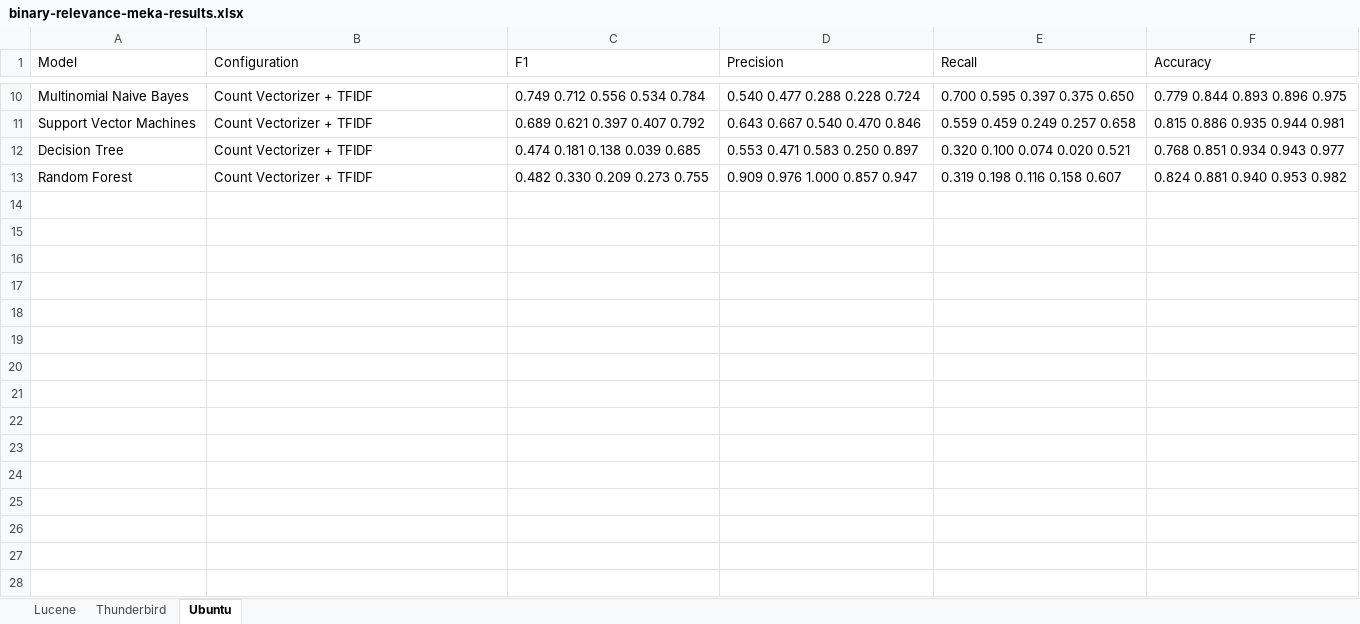
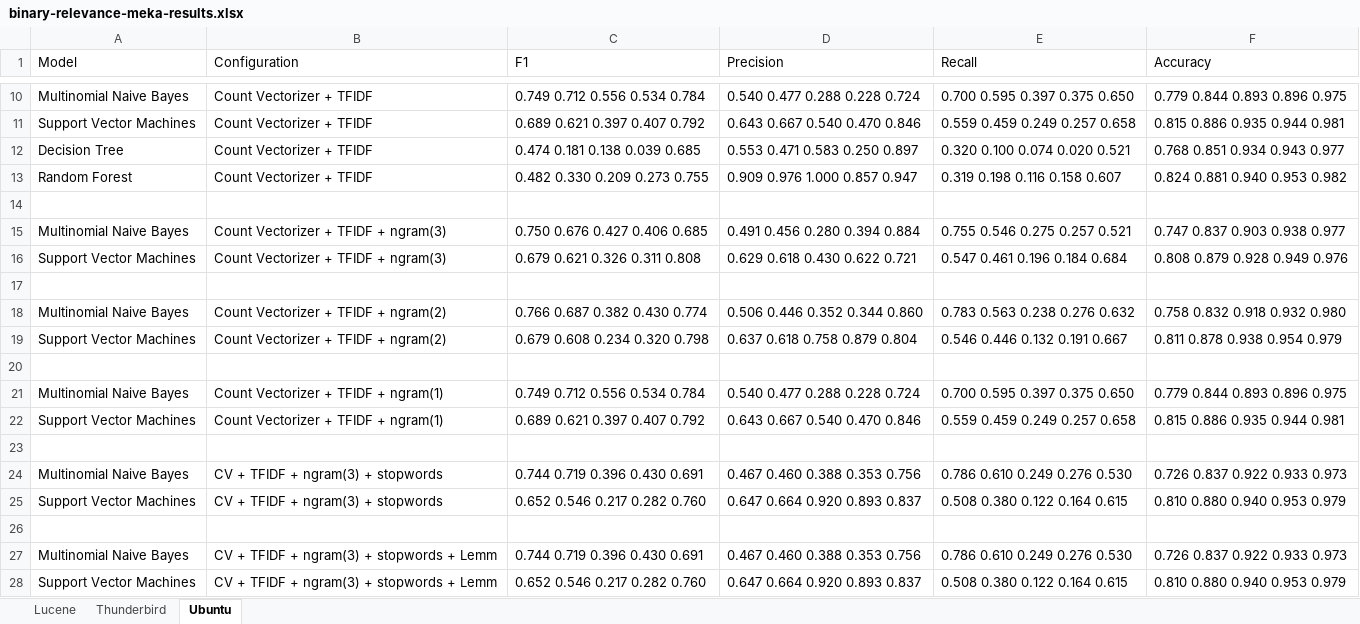
Before and after one commit to ansin218/master-thesis, an Excel workbook: thesis-binary-relevance/binary-relevance-meka-results.xlsx, sheet Ubuntu, drawn as a sheet; only a part is shown, gaps mark what is left out; values as stored, in another font and other column widths than the file's, no borders; the diff names each change by its address in the sheet, - before the commit and + after, or states it on an @@ line.

```diff
--- a/thesis-binary-relevance/binary-relevance-meka-results.xlsx (sheet Ubuntu)
+++ b/thesis-binary-relevance/binary-relevance-meka-results.xlsx (sheet Ubuntu)
+row 14: (empty)
+row 15: Multinomial Naive Bayes | Count Vectorizer + TFIDF + ngram(3) | 0.750 0.676 0.427 0.406 0.685 | 0.491 0.456 0.280 0.394 0.884 | 0.755 0.546 0.275 0.257 0.521 | 0.747 0.837 0.903 0.938 0.977
+row 16: Support Vector Machines | Count Vectorizer + TFIDF + ngram(3) | 0.679 0.621 0.326 0.311 0.808 | 0.629 0.618 0.430 0.622 0.721 | 0.547 0.461 0.196 0.184 0.684 | 0.808 0.879 0.928 0.949 0.976
+row 17: (empty)
+row 18: Multinomial Naive Bayes | Count Vectorizer + TFIDF + ngram(2) | 0.766 0.687 0.382 0.430 0.774 | 0.506 0.446 0.352 0.344 0.860 | 0.783 0.563 0.238 0.276 0.632 | 0.758 0.832 0.918 0.932 0.980
+row 19: Support Vector Machines | Count Vectorizer + TFIDF + ngram(2) | 0.679 0.608 0.234 0.320 0.798 | 0.637 0.618 0.758 0.879 0.804 | 0.546 0.446 0.132 0.191 0.667 | 0.811 0.878 0.938 0.954 0.979
+row 20: (empty)
+row 21: Multinomial Naive Bayes | Count Vectorizer + TFIDF + ngram(1) | 0.749 0.712 0.556 0.534 0.784 | 0.540 0.477 0.288 0.228 0.724 | 0.700 0.595 0.397 0.375 0.650 | 0.779 0.844 0.893 0.896 0.975
+row 22: Support Vector Machines | Count Vectorizer + TFIDF + ngram(1) | 0.689 0.621 0.397 0.407 0.792 | 0.643 0.667 0.540 0.470 0.846 | 0.559 0.459 0.249 0.257 0.658 | 0.815 0.886 0.935 0.944 0.981
+row 23: (empty)
+row 24: Multinomial Naive Bayes | CV + TFIDF + ngram(3) + stopwords | 0.744 0.719 0.396 0.430 0.691 | 0.467 0.460 0.388 0.353 0.756 | 0.786 0.610 0.249 0.276 0.530 | 0.726 0.837 0.922 0.933 0.973
+row 25: Support Vector Machines | CV + TFIDF + ngram(3) + stopwords | 0.652 0.546 0.217 0.282 0.760 | 0.647 0.664 0.920 0.893 0.837 | 0.508 0.380 0.122 0.164 0.615 | 0.810 0.880 0.940 0.953 0.979
+row 26: (empty)
+row 27: Multinomial Naive Bayes | CV + TFIDF + ngram(3) + stopwords + Lemm | 0.744 0.719 0.396 0.430 0.691 | 0.467 0.460 0.388 0.353 0.756 | 0.786 0.610 0.249 0.276 0.530 | 0.726 0.837 0.922 0.933 0.973
+row 28: Support Vector Machines | CV + TFIDF + ngram(3) + stopwords + Lemm | 0.652 0.546 0.217 0.282 0.760 | 0.647 0.664 0.920 0.893 0.837 | 0.508 0.380 0.122 0.164 0.615 | 0.810 0.880 0.940 0.953 0.979
```
Also changed, not shown: sheet Lucene, sheet Thunderbird, 1 other file.
